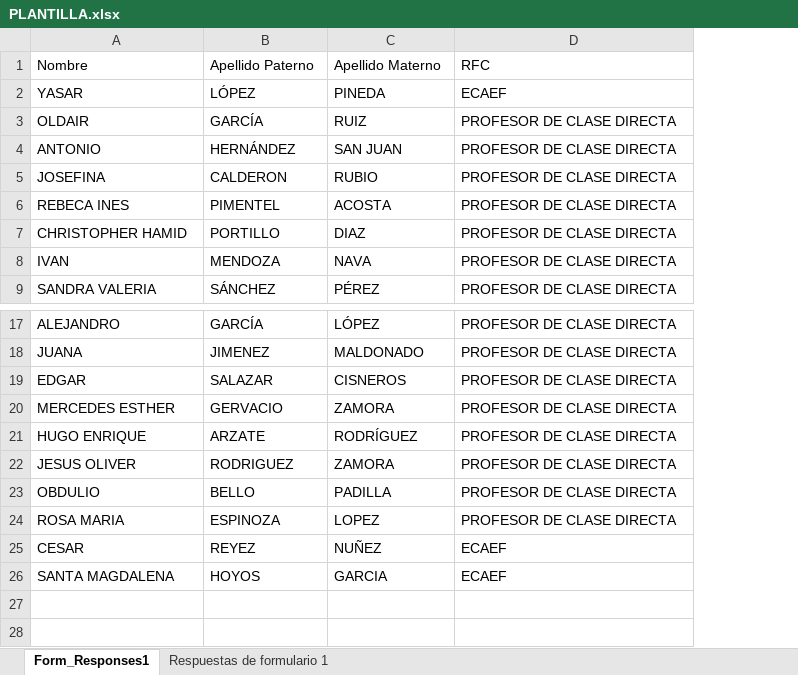
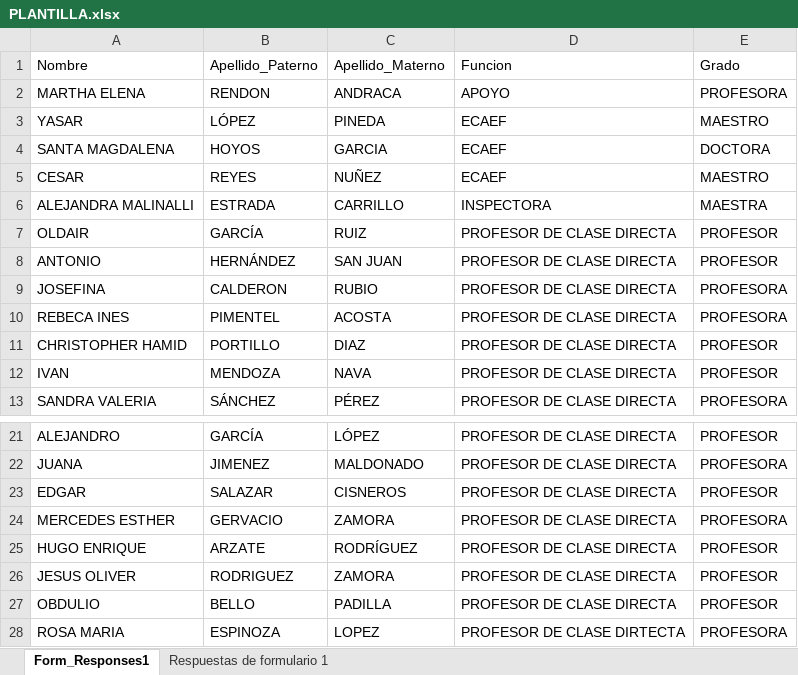
Before and after one commit to Ghernandez0205/oficiossup21, an Excel workbook: datos/PLANTILLA.xlsx, sheet Form_Responses1, drawn as a sheet; only a part is shown, gaps mark what is left out; values as stored, in another font and other column widths than the file's, no borders; table styles not drawn; removed rows and columns are numbered as before the commit, all else as after; the diff names each change by its address in the sheet, - before the commit and + after, or states it on an @@ line.

```diff
--- a/datos/PLANTILLA.xlsx (sheet Form_Responses1)
+++ b/datos/PLANTILLA.xlsx (sheet Form_Responses1)
+column E, row 1: Grado; row 3: MAESTRO; rows 7-13: PROFESOR | PROFESOR | PROFESORA | PROFESORA | PROFESOR | PROFESOR | PROFESORA; rows 21-28: PROFESOR | PROFESORA | PROFESOR | PROFESORA | PROFESOR | PROFESOR | PROFESOR | PROFESORA
-B1: Apellido Paterno
+B1: Apellido_Paterno
-C1: Apellido Materno
+C1: Apellido_Materno
-D1: RFC
+D1: Funcion
+row 2: MARTHA ELENA | RENDON | ANDRACA | APOYO | PROFESORA
@@ row 26 moved to row 4: SANTA MAGDALENA @@
+row 5: CESAR | REYES | NUÑEZ | ECAEF | MAESTRO
+row 6: ALEJANDRA MALINALLI | ESTRADA | CARRILLO | INSPECTORA | MAESTRA
-D28: PROFESOR DE CLASE DIRECTA
+D28: PROFESOR DE CLASE DIRTECTA
-row 25: CESAR | REYEZ | NUÑEZ | ECAEF
```
Also changed, not shown: 1 other file.
